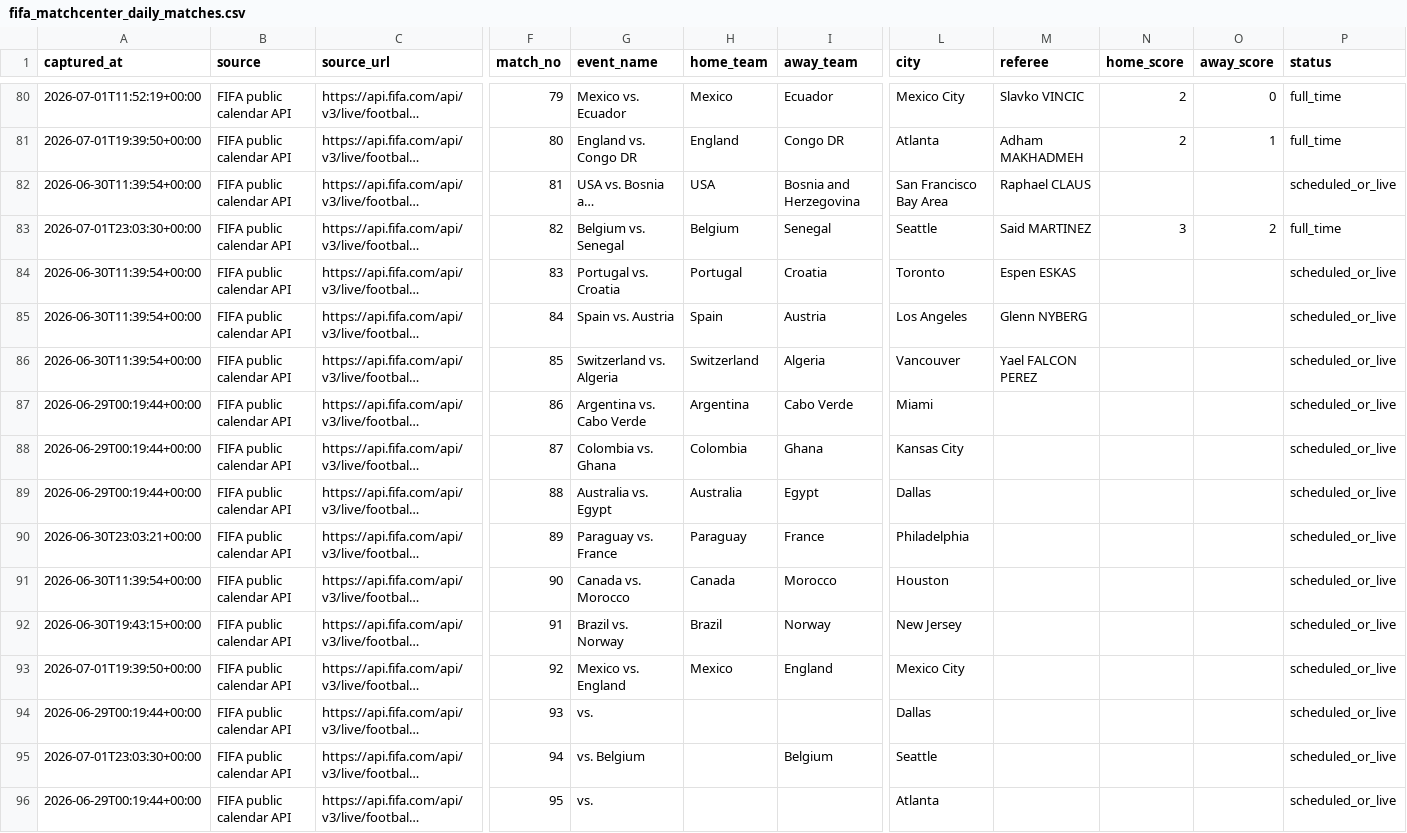
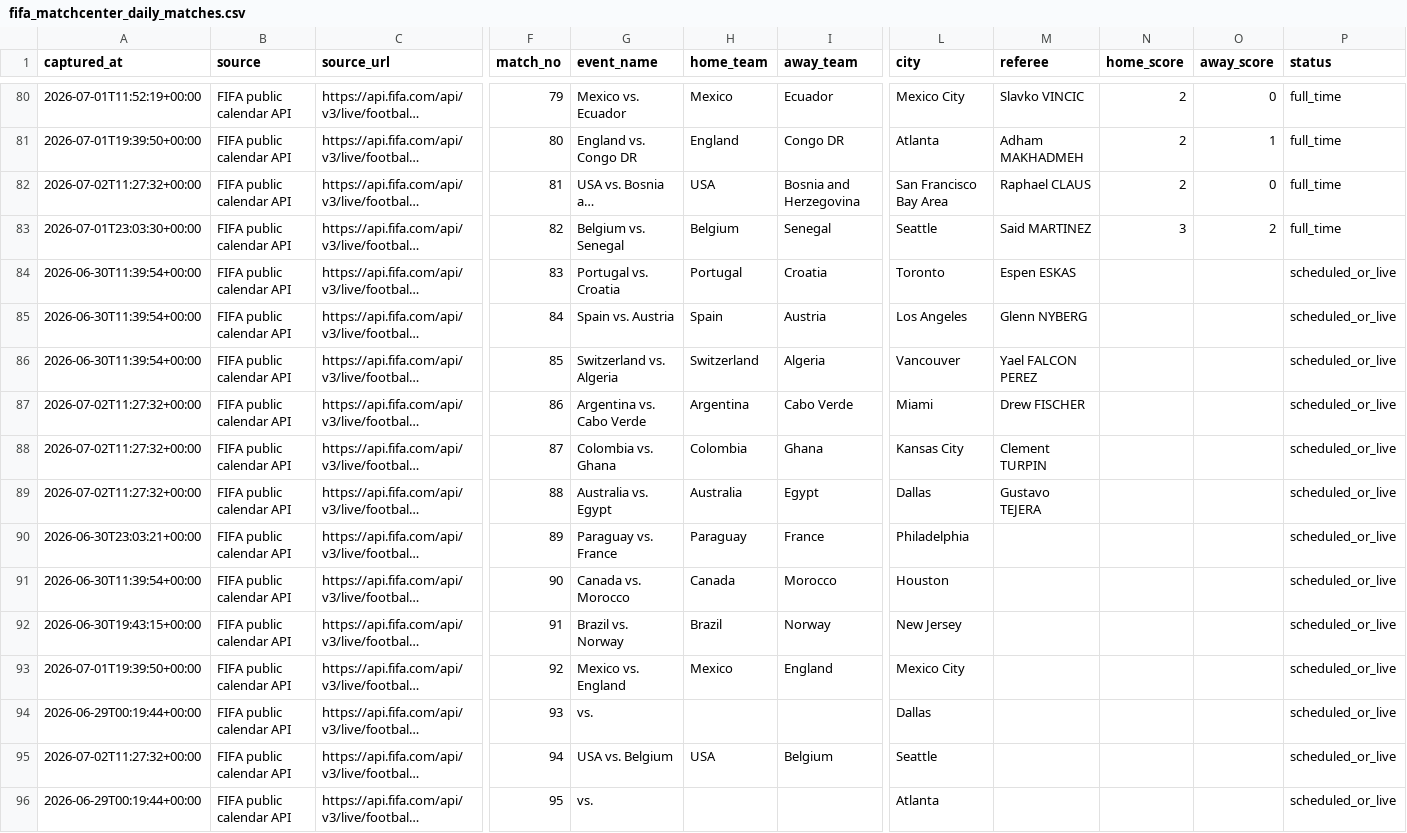
Before and after one commit to jfdconsult/jdmarket-site, a CSV file: worldcup26-engine/data/dados/BANCO_RESULTADOS_SELECOES/fifa_matchcenter_daily_matches.csv, drawn as a sheet; only a part is shown, gaps mark what is left out; long unchanged cells end in …; the diff names each change by its address in the sheet, - before the commit and + after, or states it on an @@ line.

Commit message:
worldcup26: atualizacao automatica nuvem 02/07 08:28 BRT

```diff
--- a/worldcup26-engine/data/dados/BANCO_RESULTADOS_SELECOES/fifa_matchcenter_daily_matches.csv
+++ b/worldcup26-engine/data/dados/BANCO_RESULTADOS_SELECOES/fifa_matchcenter_daily_matches.csv
-A82 (captured_at): 2026-06-30T11:39:54+00:00
+A82 (captured_at): 2026-07-02T11:27:32+00:00
-N82 (home_score): (empty)
+N82 (home_score): 2
-O82 (away_score): (empty)
+O82 (away_score): 0
-P82 (status): scheduled_or_live
+P82 (status): full_time
-A87:A89 (captured_at): 2026-06-29T00:19:44+00:00
+A87:A89 (captured_at): 2026-07-02T11:27:32+00:00
-M87 (referee): (empty)
+M87 (referee): Drew FISCHER
-M88 (referee): (empty)
+M88 (referee): Clement TURPIN
-M89 (referee): (empty)
+M89 (referee): Gustavo TEJERA
-A95 (captured_at): 2026-07-01T23:03:30+00:00
+A95 (captured_at): 2026-07-02T11:27:32+00:00
-G95 (event_name): vs. Belgium
+G95 (event_name): USA vs. Belgium
-H95 (home_team): (empty)
+H95 (home_team): USA
```
Also changed, not shown: 4 other files.
